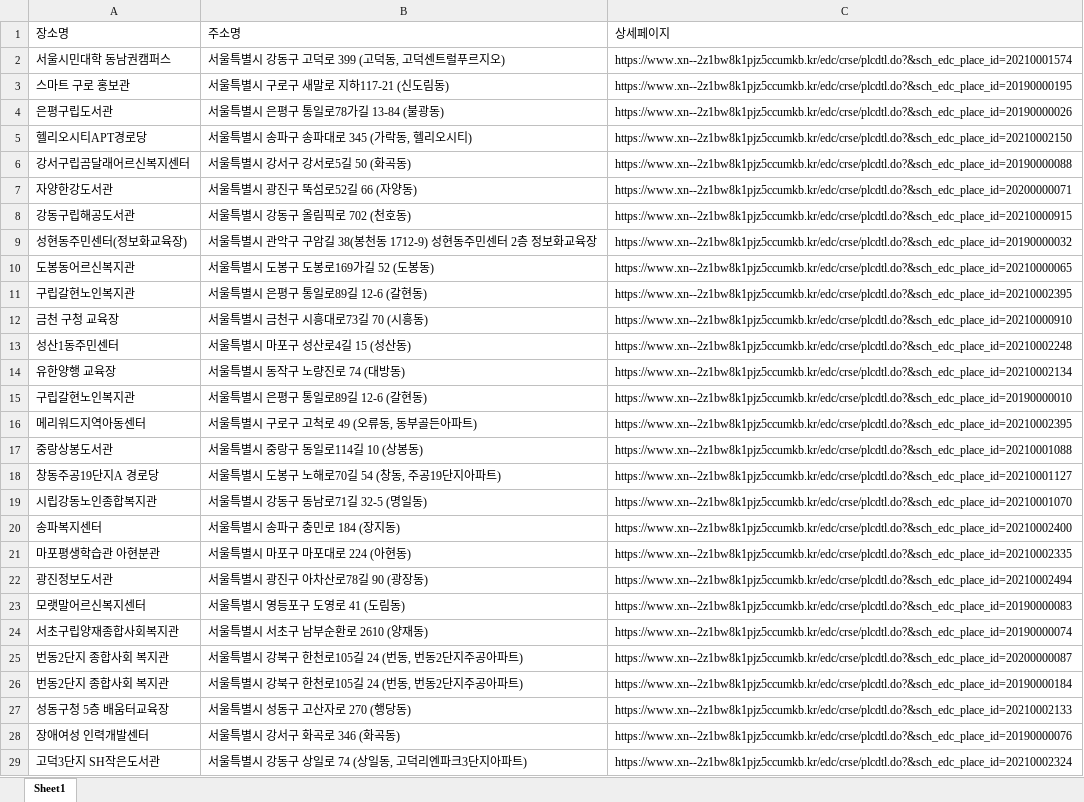
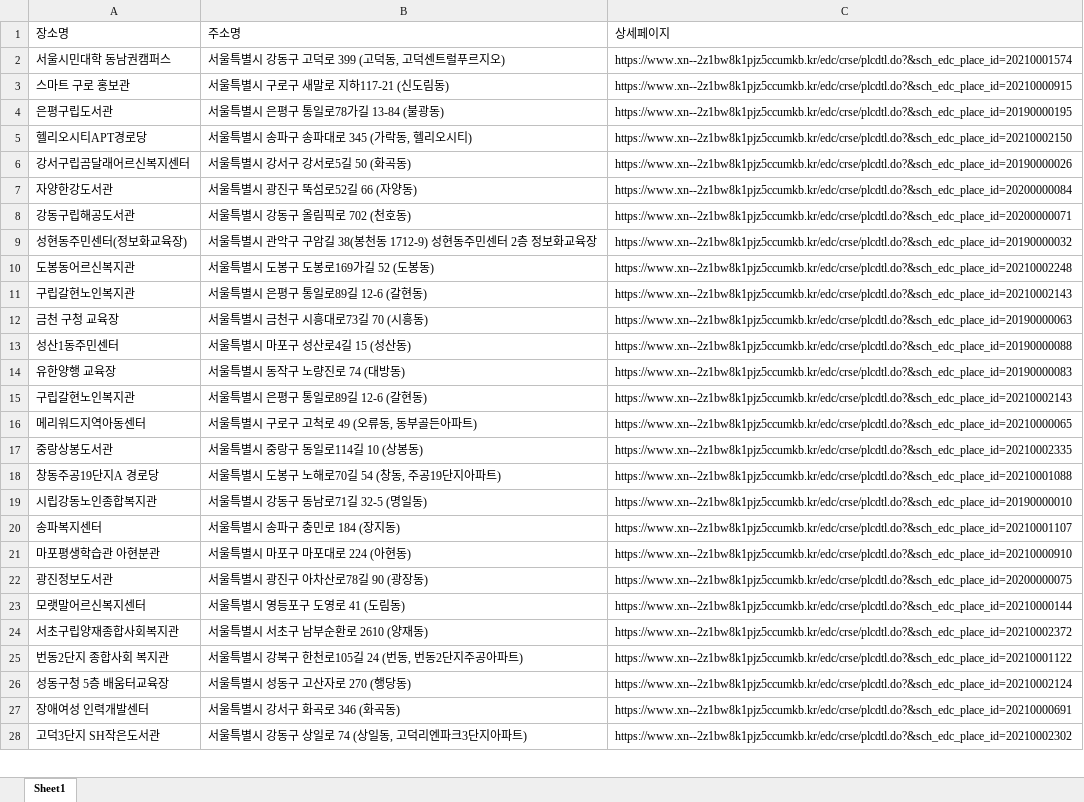
Before and after one commit to DongWonC/telecom_deploy, an Excel workbook: Web/data/디지털 배움터 최종 크롤링.xlsx, sheet Sheet1, drawn as a sheet; only a part is shown; values as stored, in another font and other column widths than the file's, no cell formats; removed rows and columns are numbered as before the commit, all else as after; the diff covers the shown part only; the diff names each change by its address in the sheet, - before the commit and + after, or states it on an @@ line.

```diff
--- a/Web/data/디지털 배움터 최종 크롤링.xlsx (sheet Sheet1)
+++ b/Web/data/디지털 배움터 최종 크롤링.xlsx (sheet Sheet1)
-C3 (상세페이지): https://www.xn--2z1bw8k1pjz5ccumkb.kr/edc/crse/plcdtl.do?&sch_edc_place_id=20190000195
+C3 (상세페이지): https://www.xn--2z1bw8k1pjz5ccumkb.kr/edc/crse/plcdtl.do?&sch_edc_place_id=20210000915
-C4 (상세페이지): https://www.xn--2z1bw8k1pjz5ccumkb.kr/edc/crse/plcdtl.do?&sch_edc_place_id=20190000026
+C4 (상세페이지): https://www.xn--2z1bw8k1pjz5ccumkb.kr/edc/crse/plcdtl.do?&sch_edc_place_id=20190000195
-C6 (상세페이지): https://www.xn--2z1bw8k1pjz5ccumkb.kr/edc/crse/plcdtl.do?&sch_edc_place_id=20190000088
+C6 (상세페이지): https://www.xn--2z1bw8k1pjz5ccumkb.kr/edc/crse/plcdtl.do?&sch_edc_place_id=20190000026
-C7 (상세페이지): https://www.xn--2z1bw8k1pjz5ccumkb.kr/edc/crse/plcdtl.do?&sch_edc_place_id=20200000071
+C7 (상세페이지): https://www.xn--2z1bw8k1pjz5ccumkb.kr/edc/crse/plcdtl.do?&sch_edc_place_id=20200000084
-C8 (상세페이지): https://www.xn--2z1bw8k1pjz5ccumkb.kr/edc/crse/plcdtl.do?&sch_edc_place_id=20210000915
+C8 (상세페이지): https://www.xn--2z1bw8k1pjz5ccumkb.kr/edc/crse/plcdtl.do?&sch_edc_place_id=20200000071
-C10 (상세페이지): https://www.xn--2z1bw8k1pjz5ccumkb.kr/edc/crse/plcdtl.do?&sch_edc_place_id=20210000065
+C10 (상세페이지): https://www.xn--2z1bw8k1pjz5ccumkb.kr/edc/crse/plcdtl.do?&sch_edc_place_id=20210002248
-C11 (상세페이지): https://www.xn--2z1bw8k1pjz5ccumkb.kr/edc/crse/plcdtl.do?&sch_edc_place_id=20210002395
+C11 (상세페이지): https://www.xn--2z1bw8k1pjz5ccumkb.kr/edc/crse/plcdtl.do?&sch_edc_place_id=20210002143
-C12 (상세페이지): https://www.xn--2z1bw8k1pjz5ccumkb.kr/edc/crse/plcdtl.do?&sch_edc_place_id=20210000910
+C12 (상세페이지): https://www.xn--2z1bw8k1pjz5ccumkb.kr/edc/crse/plcdtl.do?&sch_edc_place_id=20190000063
-C13 (상세페이지): https://www.xn--2z1bw8k1pjz5ccumkb.kr/edc/crse/plcdtl.do?&sch_edc_place_id=20210002248
+C13 (상세페이지): https://www.xn--2z1bw8k1pjz5ccumkb.kr/edc/crse/plcdtl.do?&sch_edc_place_id=20190000088
-C14 (상세페이지): https://www.xn--2z1bw8k1pjz5ccumkb.kr/edc/crse/plcdtl.do?&sch_edc_place_id=20210002134
+C14 (상세페이지): https://www.xn--2z1bw8k1pjz5ccumkb.kr/edc/crse/plcdtl.do?&sch_edc_place_id=20190000083
-C15 (상세페이지): https://www.xn--2z1bw8k1pjz5ccumkb.kr/edc/crse/plcdtl.do?&sch_edc_place_id=20190000010
+C15 (상세페이지): https://www.xn--2z1bw8k1pjz5ccumkb.kr/edc/crse/plcdtl.do?&sch_edc_place_id=20210002143
-C16 (상세페이지): https://www.xn--2z1bw8k1pjz5ccumkb.kr/edc/crse/plcdtl.do?&sch_edc_place_id=20210002395
+C16 (상세페이지): https://www.xn--2z1bw8k1pjz5ccumkb.kr/edc/crse/plcdtl.do?&sch_edc_place_id=20210000065
-C17 (상세페이지): https://www.xn--2z1bw8k1pjz5ccumkb.kr/edc/crse/plcdtl.do?&sch_edc_place_id=20210001088
+C17 (상세페이지): https://www.xn--2z1bw8k1pjz5ccumkb.kr/edc/crse/plcdtl.do?&sch_edc_place_id=20210002335
-C18 (상세페이지): https://www.xn--2z1bw8k1pjz5ccumkb.kr/edc/crse/plcdtl.do?&sch_edc_place_id=20210001127
+C18 (상세페이지): https://www.xn--2z1bw8k1pjz5ccumkb.kr/edc/crse/plcdtl.do?&sch_edc_place_id=20210001088
-C19 (상세페이지): https://www.xn--2z1bw8k1pjz5ccumkb.kr/edc/crse/plcdtl.do?&sch_edc_place_id=20210001070
+C19 (상세페이지): https://www.xn--2z1bw8k1pjz5ccumkb.kr/edc/crse/plcdtl.do?&sch_edc_place_id=20190000010
-C20 (상세페이지): https://www.xn--2z1bw8k1pjz5ccumkb.kr/edc/crse/plcdtl.do?&sch_edc_place_id=20210002400
+C20 (상세페이지): https://www.xn--2z1bw8k1pjz5ccumkb.kr/edc/crse/plcdtl.do?&sch_edc_place_id=20210001107
-C21 (상세페이지): https://www.xn--2z1bw8k1pjz5ccumkb.kr/edc/crse/plcdtl.do?&sch_edc_place_id=20210002335
+C21 (상세페이지): https://www.xn--2z1bw8k1pjz5ccumkb.kr/edc/crse/plcdtl.do?&sch_edc_place_id=20210000910
-C22 (상세페이지): https://www.xn--2z1bw8k1pjz5ccumkb.kr/edc/crse/plcdtl.do?&sch_edc_place_id=20210002494
+C22 (상세페이지): https://www.xn--2z1bw8k1pjz5ccumkb.kr/edc/crse/plcdtl.do?&sch_edc_place_id=20200000075
-C23 (상세페이지): https://www.xn--2z1bw8k1pjz5ccumkb.kr/edc/crse/plcdtl.do?&sch_edc_place_id=20190000083
+C23 (상세페이지): https://www.xn--2z1bw8k1pjz5ccumkb.kr/edc/crse/plcdtl.do?&sch_edc_place_id=20210000144
-C24 (상세페이지): https://www.xn--2z1bw8k1pjz5ccumkb.kr/edc/crse/plcdtl.do?&sch_edc_place_id=20190000074
+C24 (상세페이지): https://www.xn--2z1bw8k1pjz5ccumkb.kr/edc/crse/plcdtl.do?&sch_edc_place_id=20210002372
-C25 (상세페이지): https://www.xn--2z1bw8k1pjz5ccumkb.kr/edc/crse/plcdtl.do?&sch_edc_place_id=20200000087
+C25 (상세페이지): https://www.xn--2z1bw8k1pjz5ccumkb.kr/edc/crse/plcdtl.do?&sch_edc_place_id=20210001122
-row 26: 번동2단지 종합사회 복지관 | 서울특별시 강북구 한천로105길 24 (번동, 번동2단지주공아파트) | https://www.xn--2z1bw8k1pjz5ccumkb.kr/edc/crse/plcdtl.do?&sch_edc_place_id=20190000184
-C26 (상세페이지): https://www.xn--2z1bw8k1pjz5ccumkb.kr/edc/crse/plcdtl.do?&sch_edc_place_id=20210002133
+C26 (상세페이지): https://www.xn--2z1bw8k1pjz5ccumkb.kr/edc/crse/plcdtl.do?&sch_edc_place_id=20210002124
-C27 (상세페이지): https://www.xn--2z1bw8k1pjz5ccumkb.kr/edc/crse/plcdtl.do?&sch_edc_place_id=20190000076
+C27 (상세페이지): https://www.xn--2z1bw8k1pjz5ccumkb.kr/edc/crse/plcdtl.do?&sch_edc_place_id=20210000691
-C28 (상세페이지): https://www.xn--2z1bw8k1pjz5ccumkb.kr/edc/crse/plcdtl.do?&sch_edc_place_id=20210002324
+C28 (상세페이지): https://www.xn--2z1bw8k1pjz5ccumkb.kr/edc/crse/plcdtl.do?&sch_edc_place_id=20210002302
```
Also changed, not shown: other rows of this sheet, cell formats, 2 other files.
